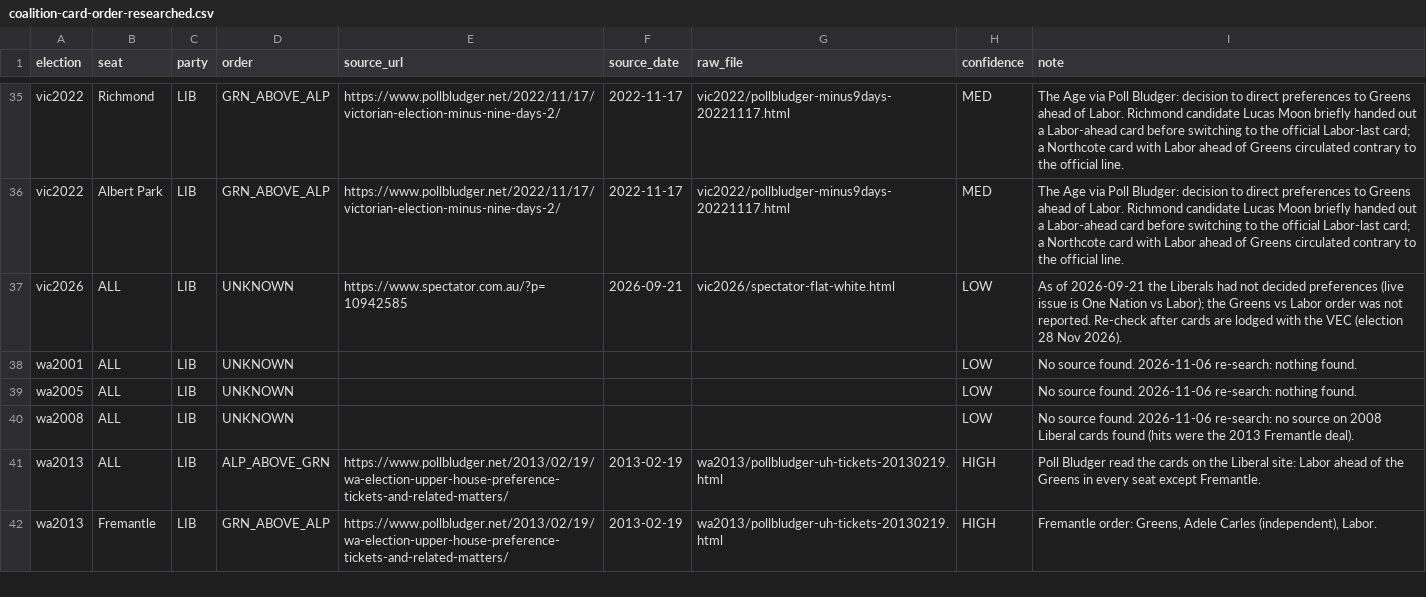
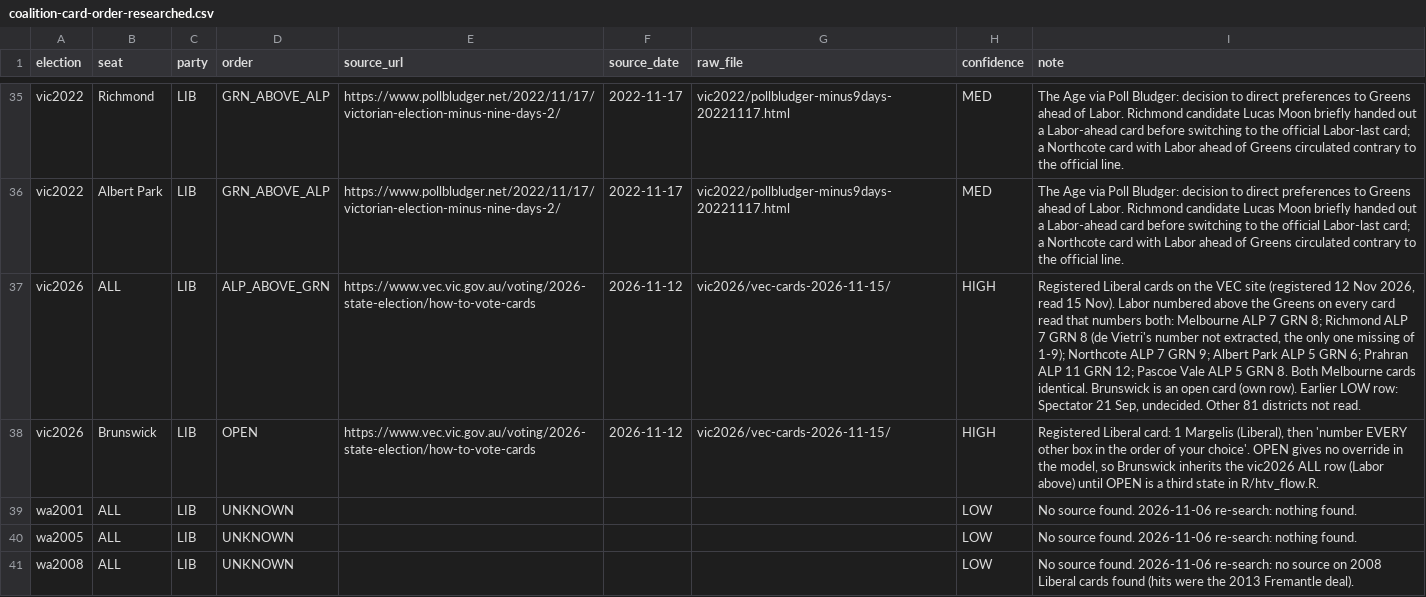
Before and after one commit to peteowen1/auspol, a CSV file: external/reference/htv/coalition-card-order-researched.csv, drawn as a sheet; only a part is shown, gaps mark what is left out; the shorter side is filled out with more unchanged rows; the diff names each change by its address in the sheet, - before the commit and + after, or states it on an @@ line.

```diff
--- a/external/reference/htv/coalition-card-order-researched.csv
+++ b/external/reference/htv/coalition-card-order-researched.csv
-D37 (order): UNKNOWN
+D37 (order): ALP_ABOVE_GRN
-E37 (source_url): https://www.spectator.com.au/?p=10942585
+E37 (source_url): https://www.vec.vic.gov.au/voting/2026-state-election/how-to-vote-cards
-F37 (source_date): 2026-09-21
+F37 (source_date): 2026-11-12
-G37 (raw_file): vic2026/spectator-flat-white.html
+G37 (raw_file): vic2026/vec-cards-2026-11-15/
-H37 (confidence): LOW
+H37 (confidence): HIGH
-I37 (note): As of 2026-09-21 the Liberals had not decided preferences (live issue is One Nation vs Labor); the Greens vs Labor order was not reported. Re-check after cards are lodged with the VEC (election 28 Nov 2026).
+I37 (note): Registered Liberal cards on the VEC site (registered 12 Nov 2026, read 15 Nov). Labor numbered above the Greens on every card read that numbers both: Melbourne ALP 7 GRN 8; Richmond ALP 7 GRN 8 (de Vietri's number not extracted, the only one missing of 1-9); Northcote ALP 7 GRN 9; Albert Park ALP 5 GRN 6; Prahran ALP 11 GRN 12; Pascoe Vale ALP 5 GRN 8. Both Melbourne cards identical. Brunswick is an open card (own row). Earlier LOW row: Spectator 21 Sep, undecided. Other 81 districts not read.
+row 38: vic2026 | Brunswick | LIB | OPEN | https://www.vec.vic.gov.au/voting/2026-state-election/how-to-vote-cards | 2026-11-12 | vic2026/vec-cards-2026-11-15/ | HIGH | Registered Liberal card: 1 Margelis (Liberal), then 'number EVERY other box in the order of your choice'. OPEN gives no override in the model, so Brunswick inherits the vic2026 ALL row (Labor above) until OPEN is a third state in R/htv_flow.R.
```
Also changed, not shown: external/reference/htv/liberal-alp-grn-order.csv, 8 other files.
